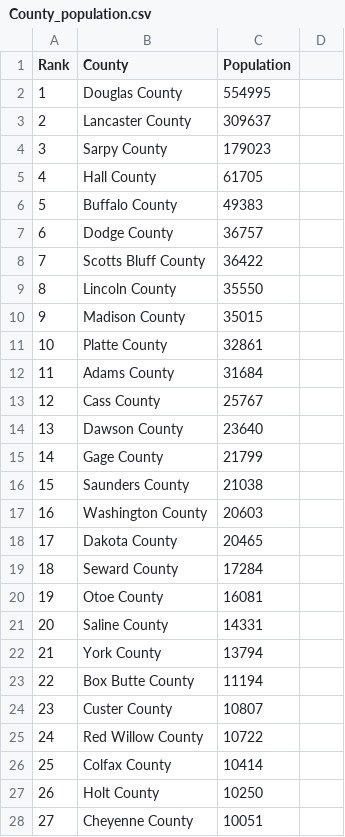
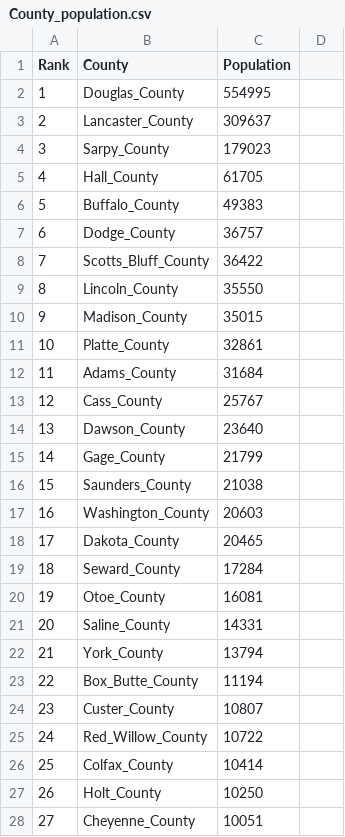
Before and after one commit to AniKarenina/Data-Rangers, a CSV file: raw_data/County_population.csv, drawn as a sheet; only a part is shown; the diff covers the shown part only.

Commit message:
Changed the raw file for county population

```diff
--- a/raw_data/County_population.csv
+++ b/raw_data/County_population.csv
@@ -1,28 +1,28 @@
 Rank,County,Population
-1,Douglas County,554995
-2,Lancaster County,309637
-3,Sarpy County,179023
-4,Hall County,61705
-5,Buffalo County,49383
-6,Dodge County,36757
-7,Scotts Bluff County,36422
-8,Lincoln County,35550
-9,Madison County,35015
-10,Platte County,32861
-11,Adams County,31684
-12,Cass County,25767
-13,Dawson County,23640
-14,Gage County,21799
-15,Saunders County,21038
-16,Washington County,20603
-17,Dakota County,20465
-18,Seward County,17284
-19,Otoe County,16081
-20,Saline County,14331
-21,York County,13794
-22,Box Butte County,11194
-23,Custer County,10807
-24,Red Willow County,10722
-25,Colfax County,10414
-26,Holt County,10250
-27,Cheyenne County,10051
+1,Douglas_County,554995
+2,Lancaster_County,309637
+3,Sarpy_County,179023
+4,Hall_County,61705
+5,Buffalo_County,49383
+6,Dodge_County,36757
+7,Scotts_Bluff_County,36422
+8,Lincoln_County,35550
+9,Madison_County,35015
+10,Platte_County,32861
+11,Adams_County,31684
+12,Cass_County,25767
+13,Dawson_County,23640
+14,Gage_County,21799
+15,Saunders_County,21038
+16,Washington_County,20603
+17,Dakota_County,20465
+18,Seward_County,17284
+19,Otoe_County,16081
+20,Saline_County,14331
+21,York_County,13794
+22,Box_Butte_County,11194
+23,Custer_County,10807
+24,Red_Willow_County,10722
+25,Colfax_County,10414
+26,Holt_County,10250
+27,Cheyenne_County,10051
```
Also changed, not shown: 65 edited cells elsewhere in this file.
